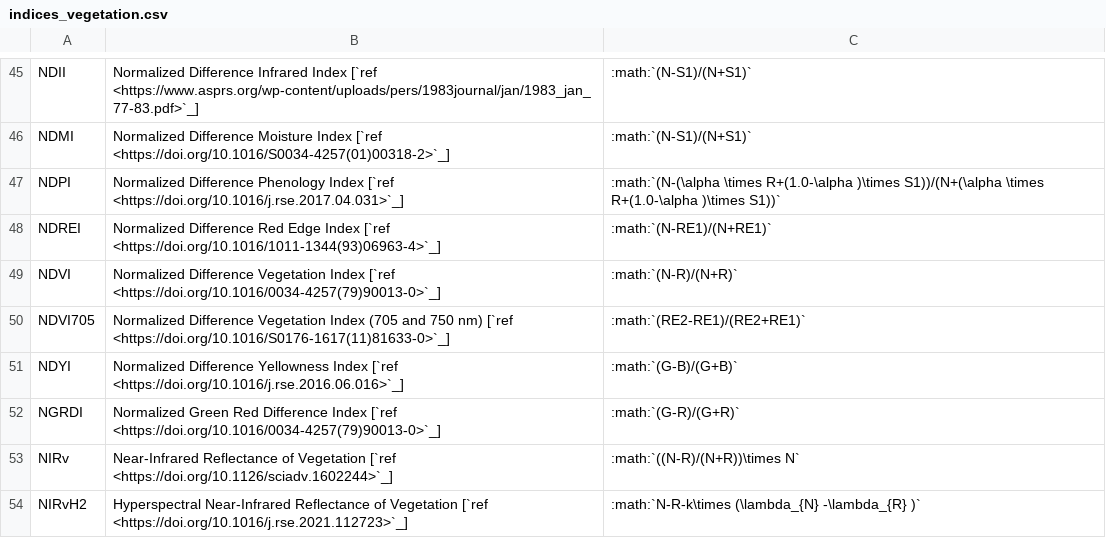
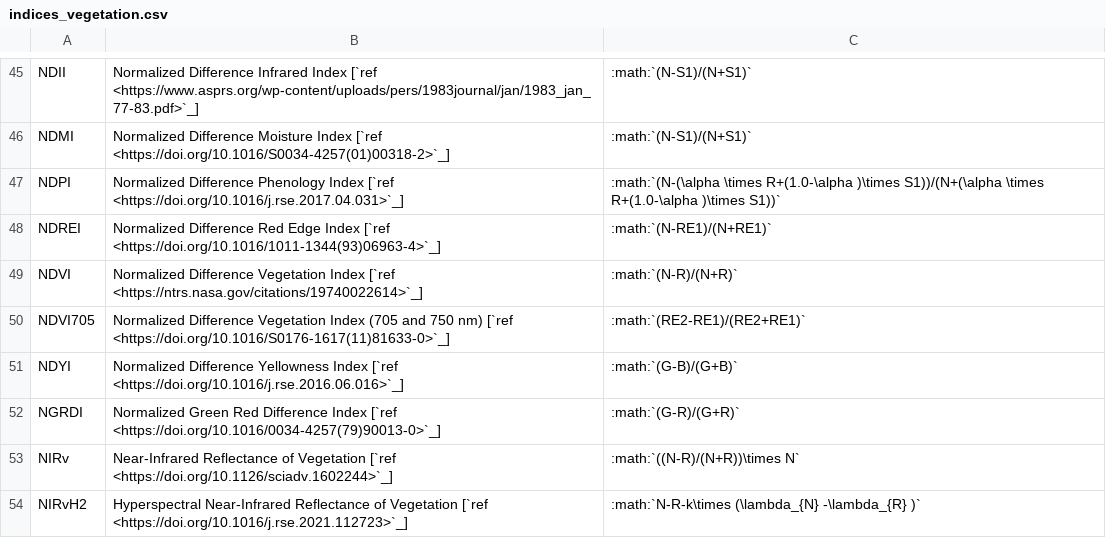
Before and after one commit to awesome-spectral-indices/awesome-spectral-indices, a CSV file: docs/_static/indices_vegetation.csv, drawn as a sheet; only a part is shown, gaps mark what is left out.

```diff
--- a/docs/_static/indices_vegetation.csv
+++ b/docs/_static/indices_vegetation.csv
@@ -48,3 +48,3 @@ NDPI,Normalized Difference Phenology Index [`ref <https://doi.org/10.1016/j.rse.
 NDREI,Normalized Difference Red Edge Index [`ref <https://doi.org/10.1016/1011-1344(93)06963-4>`_],:math:`(N-RE1)/(N+RE1)`
-NDVI,Normalized Difference Vegetation Index [`ref <https://doi.org/10.1016/0034-4257(79)90013-0>`_],:math:`(N-R)/(N+R)`
+NDVI,Normalized Difference Vegetation Index [`ref <https://ntrs.nasa.gov/citations/19740022614>`_],:math:`(N-R)/(N+R)`
 NDVI705,Normalized Difference Vegetation Index (705 and 750 nm) [`ref <https://doi.org/10.1016/S0176-1617(11)81633-0>`_],:math:`(RE2-RE1)/(RE2+RE1)`
```
Also changed, not shown: output/spectral-indices-table.csv, 1 other file.
